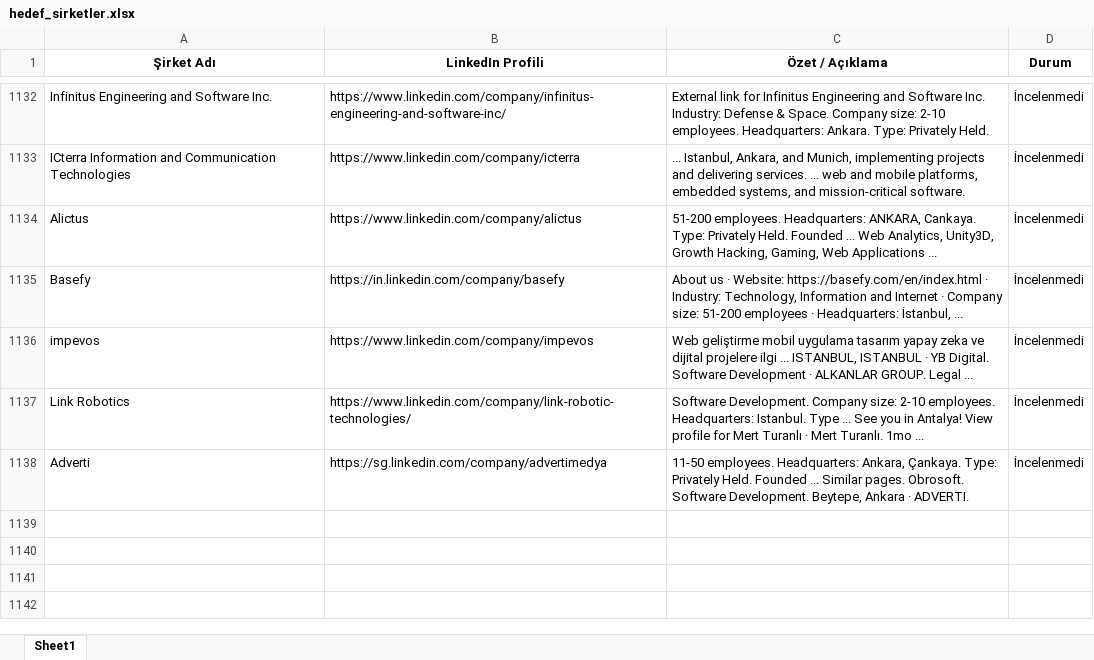
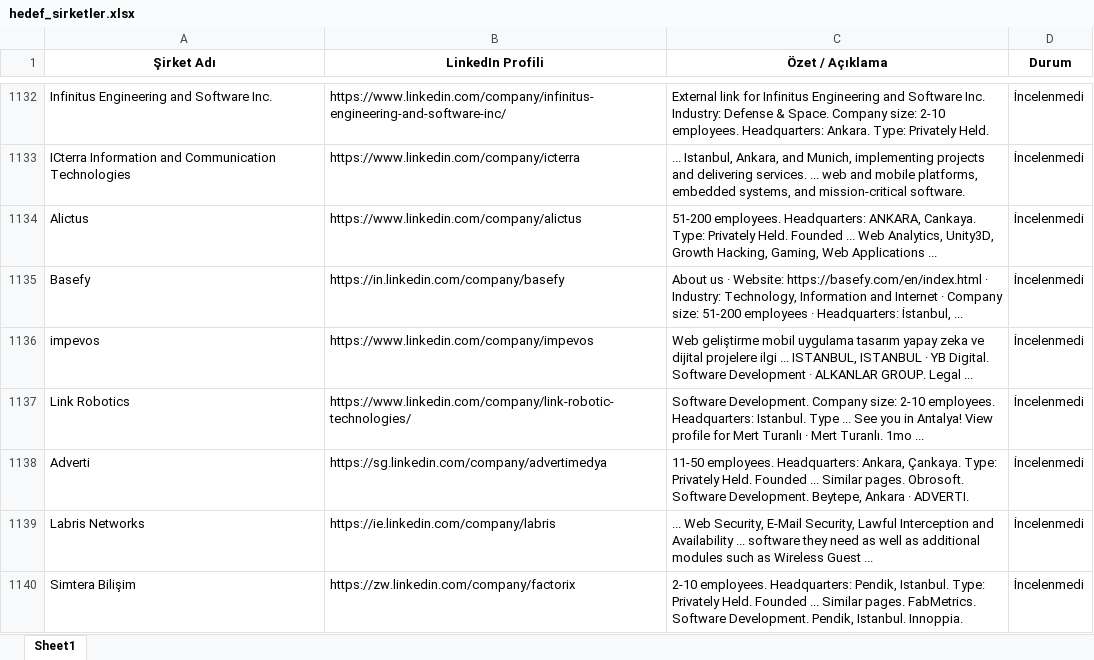
Before and after one commit to begumaLakus/opportunity-radar, an Excel workbook: hedef_sirketler.xlsx, sheet Sheet1, drawn as a sheet; only a part is shown, gaps mark what is left out; values as stored, in another font and other column widths than the file's, no borders; the diff names each change by its address in the sheet, - before the commit and + after, or states it on an @@ line.

```diff
--- a/hedef_sirketler.xlsx (sheet Sheet1)
+++ b/hedef_sirketler.xlsx (sheet Sheet1)
+row 1139: Labris Networks | https://ie.linkedin.com/company/labris | ... Web Security, E-Mail Security, Lawful Interception and Availability ... software they need as well as additional modules such as Wireless Guest ... | İncelenmedi
+row 1140: Simtera Bilişim | https://zw.linkedin.com/company/factorix | 2-10 employees. Headquarters: Pendik, Istanbul. Type: Privately Held. Founded ... Similar pages. FabMetrics. Software Development. Pendik, Istanbul. Innoppia. | İncelenmedi
```
Also changed, not shown: 2 other files.
